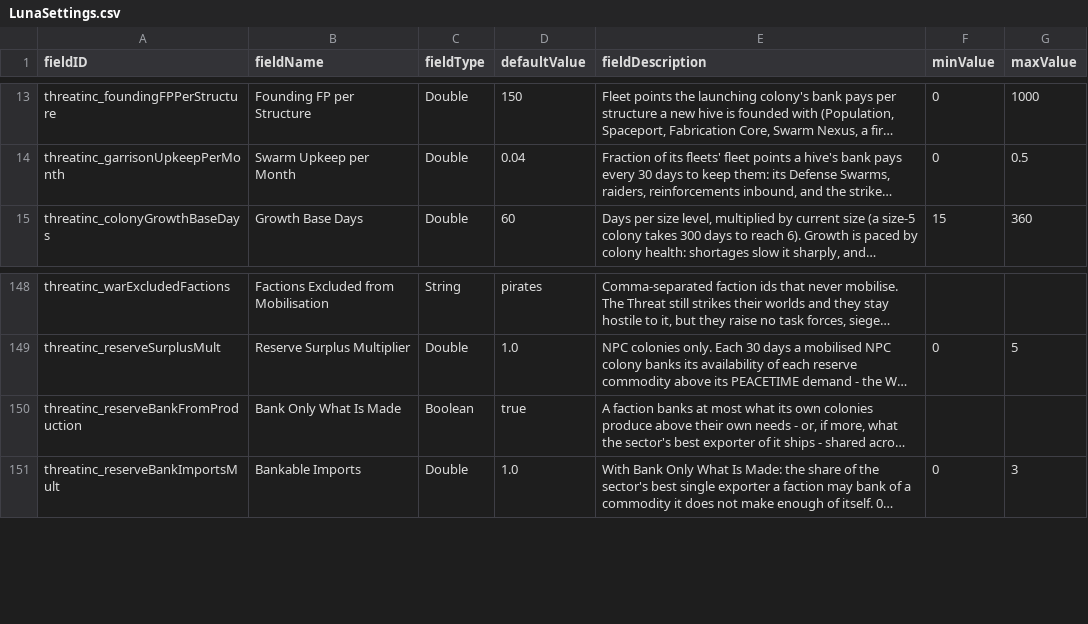
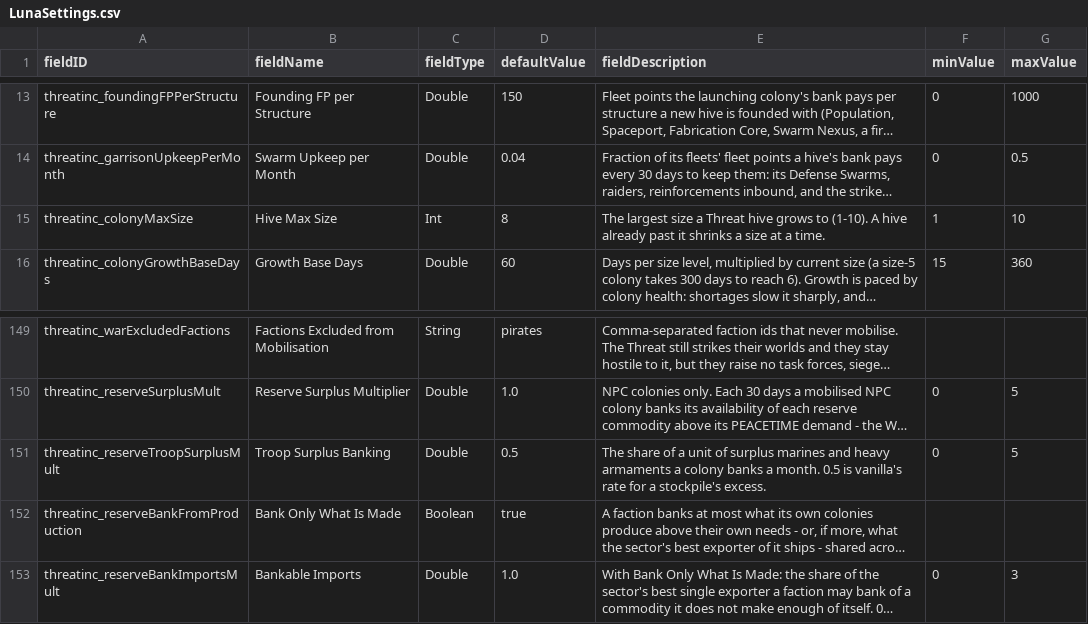
Before and after one commit to pogoman/ThreatIncursion, a CSV file: data/config/LunaSettings.csv, drawn as a sheet; only a part is shown, gaps mark what is left out; long unchanged cells end in …; the diff names each change by its address in the sheet, - before the commit and + after, or states it on an @@ line.

```diff
--- a/data/config/LunaSettings.csv
+++ b/data/config/LunaSettings.csv
+row 15: threatinc_colonyMaxSize | Hive Max Size | Int | 8 | The largest size a Threat hive grows to (1-10). A hive already past it shrinks a size at a time. | 1 | 10
+row 151: threatinc_reserveTroopSurplusMult | Troop Surplus Banking | Double | 0.5 | The share of a unit of surplus marines and heavy armaments a colony banks a month. 0.5 is vanilla's rate for a stockpile's excess. | 0 | 5
```
Also changed, not shown: 12 other files.
